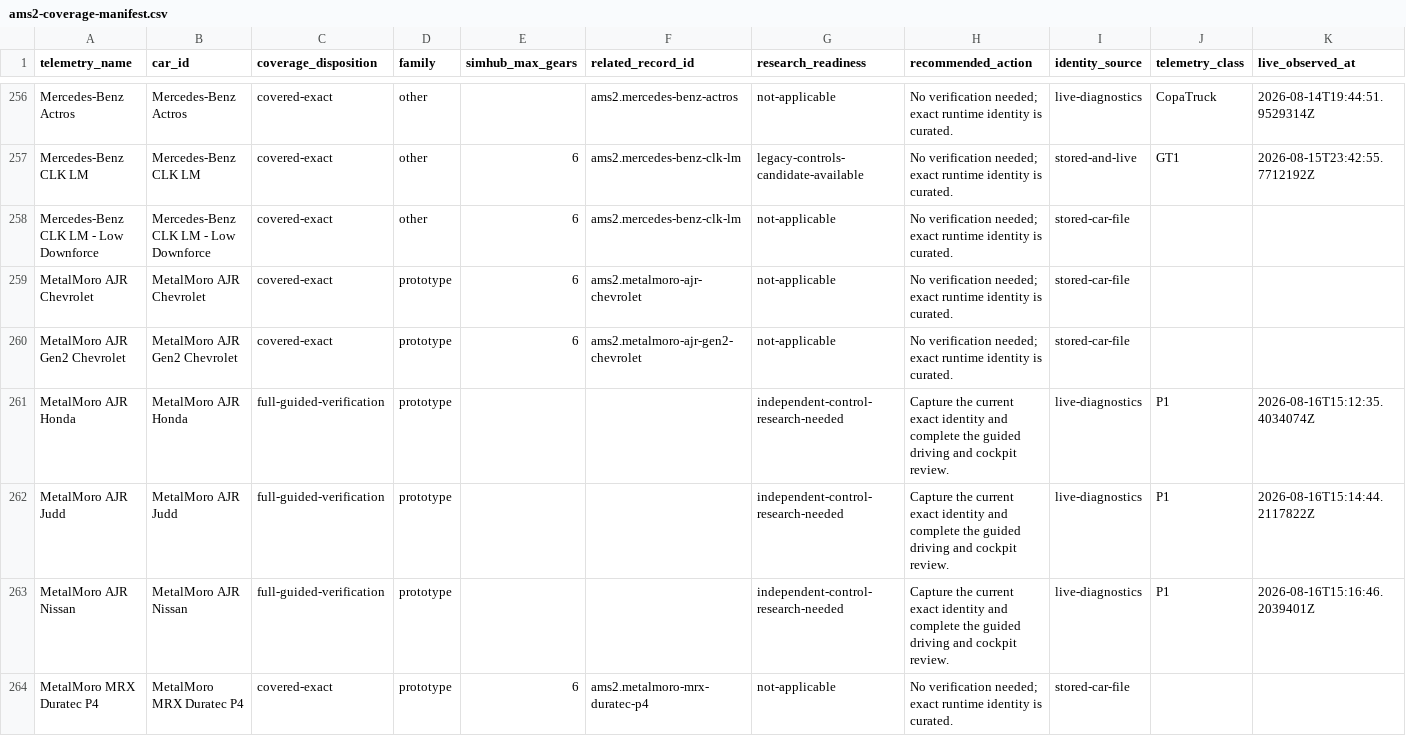
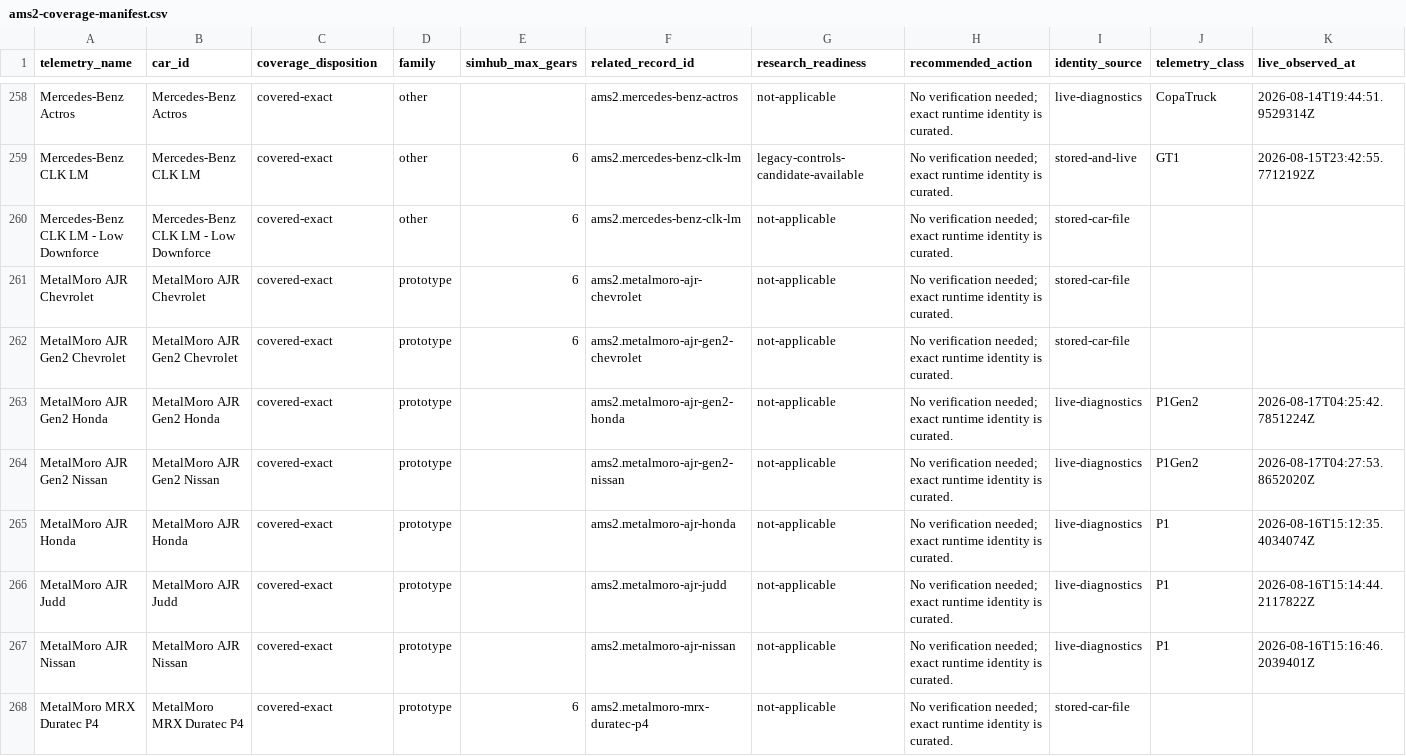
Before and after one commit to Milky28/as-driven, a CSV file: research/ams2-coverage-manifest.csv, drawn as a sheet; only a part is shown, gaps mark what is left out; addresses are those after the commit; rows hold the shown columns only; the diff covers the shown part only; the diff names each change by its address in the sheet, - before the commit and + after, or states it on an @@ line.

```diff
--- a/research/ams2-coverage-manifest.csv
+++ b/research/ams2-coverage-manifest.csv
+row 263: MetalMoro AJR Gen2 Honda | MetalMoro AJR Gen2 Honda | covered-exact | prototype |  | ams2.metalmoro-ajr-gen2-honda | not-applicable | No verification needed; exact runtime identity is curated. | live-diagnostics | P1Gen2 | 2026-08-17T04:25:42.7851224Z
+row 264: MetalMoro AJR Gen2 Nissan | MetalMoro AJR Gen2 Nissan | covered-exact | prototype |  | ams2.metalmoro-ajr-gen2-nissan | not-applicable | No verification needed; exact runtime identity is curated. | live-diagnostics | P1Gen2 | 2026-08-17T04:27:53.8652020Z
-C265:C267 (coverage_disposition): full-guided-verification
+C265:C267 (coverage_disposition): covered-exact
-F265 (related_record_id): (empty)
+F265 (related_record_id): ams2.metalmoro-ajr-honda
-G265:G267 (research_readiness): independent-control-research-needed
+G265:G267 (research_readiness): not-applicable
-H265:H267 (recommended_action): Capture the current exact identity and complete the guided driving and cockpit review.
+H265:H267 (recommended_action): No verification needed; exact runtime identity is curated.
-F266 (related_record_id): (empty)
+F266 (related_record_id): ams2.metalmoro-ajr-judd
-F267 (related_record_id): (empty)
+F267 (related_record_id): ams2.metalmoro-ajr-nissan
```
Also changed, not shown: 8 added rows and 4 edited cells elsewhere in this file, 42 other files.
